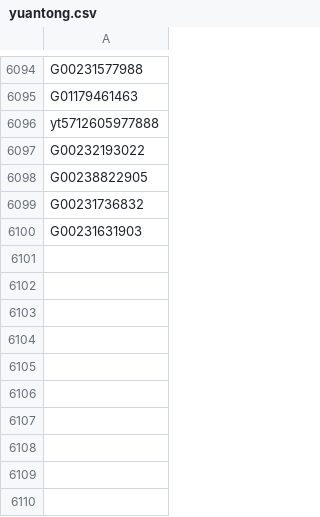
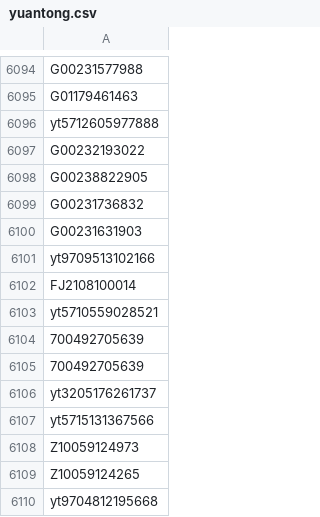
Before and after one commit to gnosis-xian/identify_express_via_waybillno, a CSV file: data_set/yuantong.csv, drawn as a sheet; only a part is shown, gaps mark what is left out.

Commit message:
update data sets.

```diff
--- a/data_set/yuantong.csv
+++ b/data_set/yuantong.csv
@@ -6100 +6100,11 @@ G00231736832
 G00231631903
+yt9709513102166
+FJ2108100014
+yt5710559028521
+700492705639
+700492705639
+yt3205176261737
+yt5715131367566
+Z10059124973
+Z10059124265
+yt9704812195668
```
Also changed, not shown: data_set/yunda.csv, data_set/zhongtong.csv, 1 other file.
